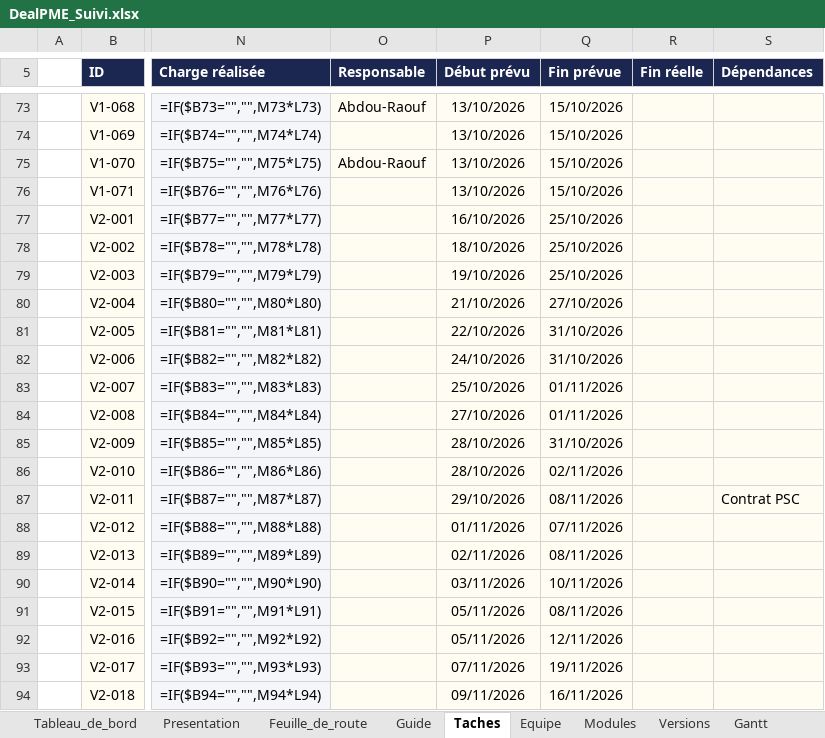
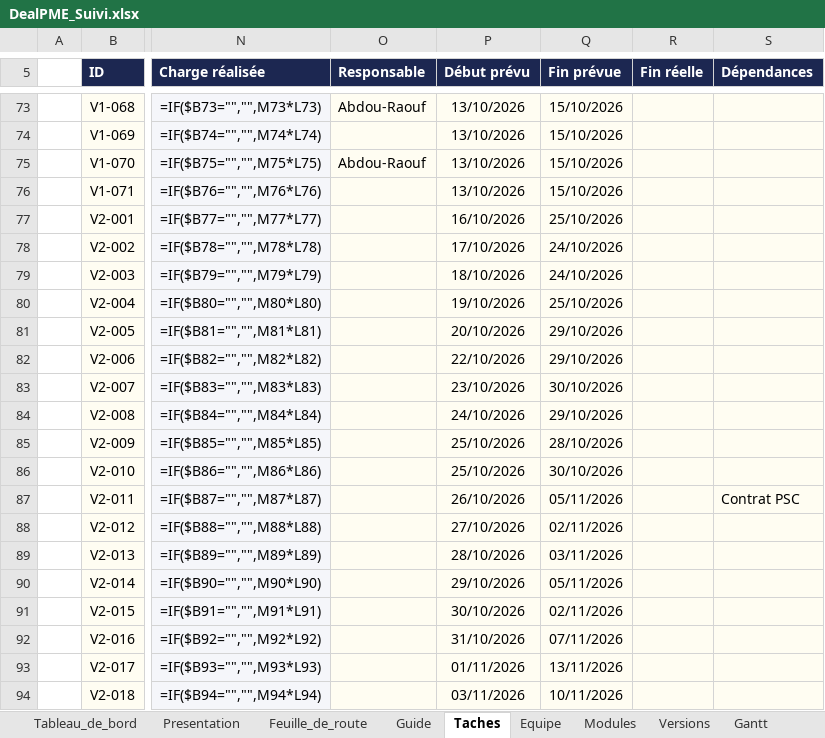
Before and after one commit to fless-lab/dealpme, an Excel workbook: DealPME_Suivi.xlsx, sheet Taches, drawn as a sheet; only a part is shown, gaps mark what is left out; values as stored, in another font and other column widths than the file's, no borders; formulas without a stored value are shown as written; conditional formats not drawn; the diff covers the shown part only; the diff names each change by its address in the sheet, - before the commit and + after, or states it on an @@ line.

```diff
--- a/DealPME_Suivi.xlsx (sheet Taches)
+++ b/DealPME_Suivi.xlsx (sheet Taches)
-P78 (Début prévu): 18/10/2026
+P78 (Début prévu): 17/10/2026
-Q78:Q79 (Fin prévue): 25/10/2026
+Q78:Q79 (Fin prévue): 24/10/2026
-P79 (Début prévu): 19/10/2026
+P79 (Début prévu): 18/10/2026
-P80 (Début prévu): 21/10/2026
+P80 (Début prévu): 19/10/2026
-Q80 (Fin prévue): 27/10/2026
+Q80 (Fin prévue): 25/10/2026
-P81 (Début prévu): 22/10/2026
+P81 (Début prévu): 20/10/2026
-Q81:Q82 (Fin prévue): 31/10/2026
+Q81:Q82 (Fin prévue): 29/10/2026
-P82 (Début prévu): 24/10/2026
+P82 (Début prévu): 22/10/2026
-P83 (Début prévu): 25/10/2026
+P83 (Début prévu): 23/10/2026
-Q83 (Fin prévue): 01/11/2026
+Q83 (Fin prévue): 30/10/2026
-P84 (Début prévu): 27/10/2026
+P84 (Début prévu): 24/10/2026
-Q84 (Fin prévue): 01/11/2026
+Q84 (Fin prévue): 29/10/2026
-P85:P86 (Début prévu): 28/10/2026
+P85:P86 (Début prévu): 25/10/2026
-Q85 (Fin prévue): 31/10/2026
+Q85 (Fin prévue): 28/10/2026
-Q86 (Fin prévue): 02/11/2026
+Q86 (Fin prévue): 30/10/2026
-P87 (Début prévu): 29/10/2026
+P87 (Début prévu): 26/10/2026
-Q87 (Fin prévue): 08/11/2026
+Q87 (Fin prévue): 05/11/2026
-P88 (Début prévu): 01/11/2026
+P88 (Début prévu): 27/10/2026
-Q88 (Fin prévue): 07/11/2026
+Q88 (Fin prévue): 02/11/2026
-P89 (Début prévu): 02/11/2026
+P89 (Début prévu): 28/10/2026
-Q89 (Fin prévue): 08/11/2026
+Q89 (Fin prévue): 03/11/2026
-P90 (Début prévu): 03/11/2026
+P90 (Début prévu): 29/10/2026
-Q90 (Fin prévue): 10/11/2026
+Q90 (Fin prévue): 05/11/2026
-P91 (Début prévu): 05/11/2026
+P91 (Début prévu): 30/10/2026
-Q91 (Fin prévue): 08/11/2026
+Q91 (Fin prévue): 02/11/2026
-P92 (Début prévu): 05/11/2026
+P92 (Début prévu): 31/10/2026
-Q92 (Fin prévue): 12/11/2026
+Q92 (Fin prévue): 07/11/2026
-P93 (Début prévu): 07/11/2026
+P93 (Début prévu): 01/11/2026
-Q93 (Fin prévue): 19/11/2026
+Q93 (Fin prévue): 13/11/2026
-P94 (Début prévu): 09/11/2026
+P94 (Début prévu): 03/11/2026
-Q94 (Fin prévue): 16/11/2026
+Q94 (Fin prévue): 10/11/2026
```
Also changed, not shown: 186 edited cells elsewhere in this sheet, sheet Jalons, sheet Risques, sheet Versions, sheet Tableau_de_bord, hidden cells, 1 other file.
